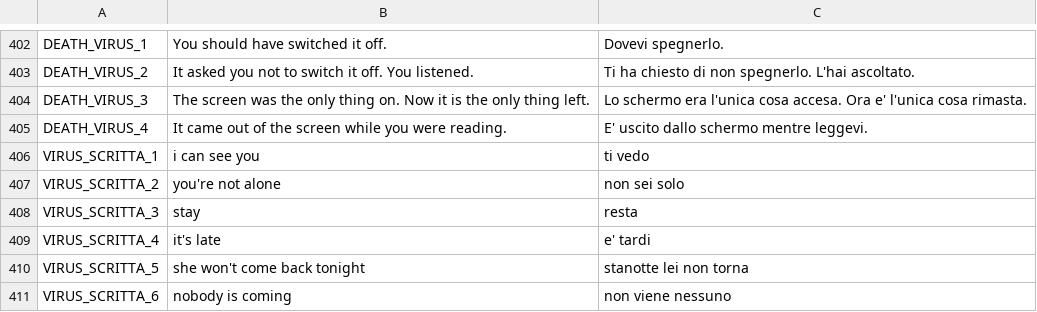
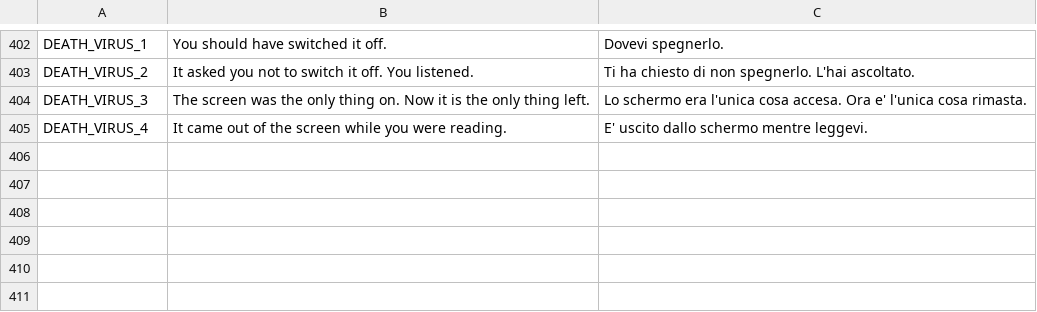
Before and after one commit to fabrizio-ferrentino/search-through-the-files, a CSV file: locale/ui.csv, drawn as a sheet; only a part is shown, gaps mark what is left out.

Commit message:
Remove the typed-line apparition
The owner asked to drop the "scritte" apparition (a curse phrase typing itself on the
wallpaper). Apparizione now has six types: three small (child, eyes, clock) and three
grave (darkness, blood, shaking). Its code, tests, VIRUS_SCRITTA_* strings and the
mentions in the docs are gone; the header records it as removed on purpose.

```diff
--- a/locale/ui.csv
+++ b/locale/ui.csv
@@ -405,7 +405 @@ DEATH_VIRUS_3,The screen was the only thing on. Now it is the only thing left.,L
 DEATH_VIRUS_4,It came out of the screen while you were reading.,E' uscito dallo schermo mentre leggevi.
-VIRUS_SCRITTA_1,i can see you,ti vedo
-VIRUS_SCRITTA_2,you're not alone,non sei solo
-VIRUS_SCRITTA_3,stay,resta
-VIRUS_SCRITTA_4,it's late,e' tardi
-VIRUS_SCRITTA_5,she won't come back tonight,stanotte lei non torna
-VIRUS_SCRITTA_6,nobody is coming,non viene nessuno
```
Also changed, not shown: 9 other files.
